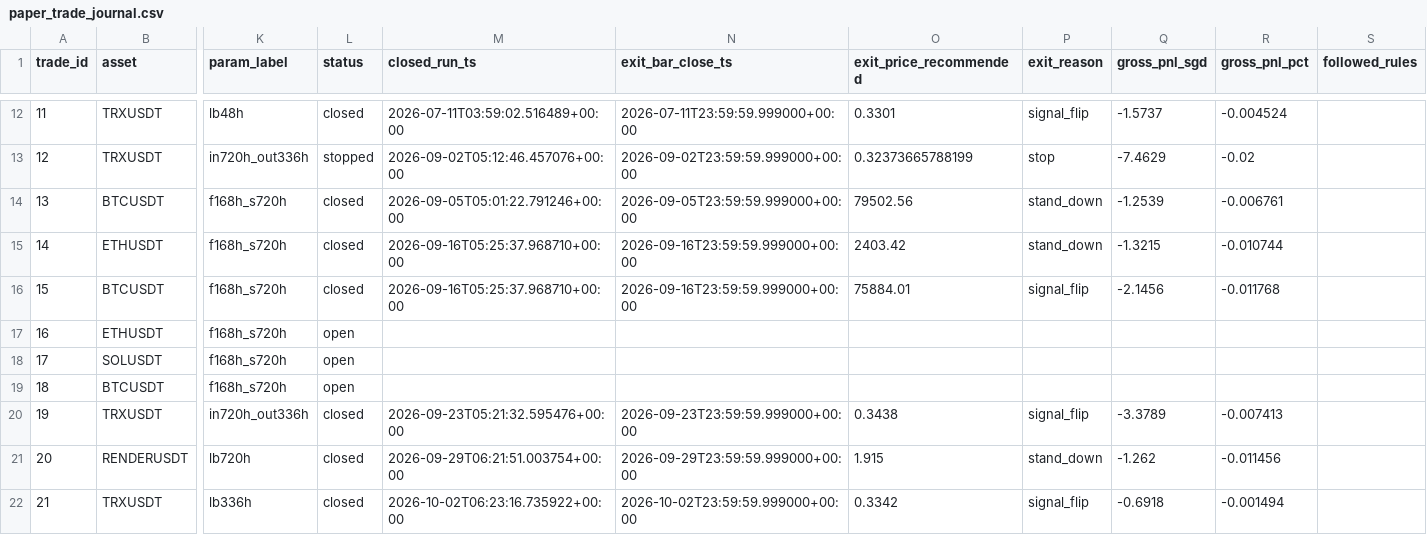
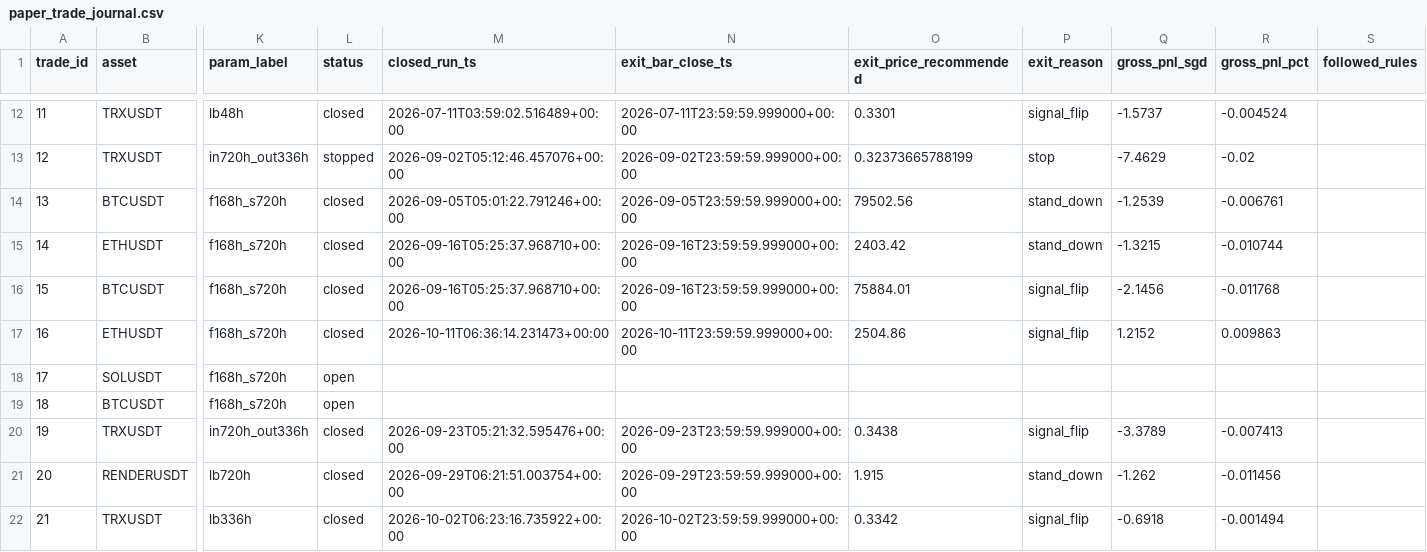
Before and after one commit to Matthew-Kurniawan/crypto-paper-trade, a CSV file: data/processed/live/paper_trade_journal.csv, drawn as a sheet; only a part is shown, gaps mark what is left out; the diff names each change by its address in the sheet, - before the commit and + after, or states it on an @@ line.

```diff
--- a/data/processed/live/paper_trade_journal.csv
+++ b/data/processed/live/paper_trade_journal.csv
-L17 (status): open
+L17 (status): closed
-M17 (closed_run_ts): (empty)
+M17 (closed_run_ts): 2026-10-11T06:36:14.231473+00:00
-N17 (exit_bar_close_ts): (empty)
+N17 (exit_bar_close_ts): 2026-10-11T23:59:59.999000+00:00
-O17 (exit_price_recommended): (empty)
+O17 (exit_price_recommended): 2504.86
-P17 (exit_reason): (empty)
+P17 (exit_reason): signal_flip
-Q17 (gross_pnl_sgd): (empty)
+Q17 (gross_pnl_sgd): 1.2152
-R17 (gross_pnl_pct): (empty)
+R17 (gross_pnl_pct): 0.009863
```
Also changed, not shown: data/processed/live/decisions_log.csv, 5 other files.
